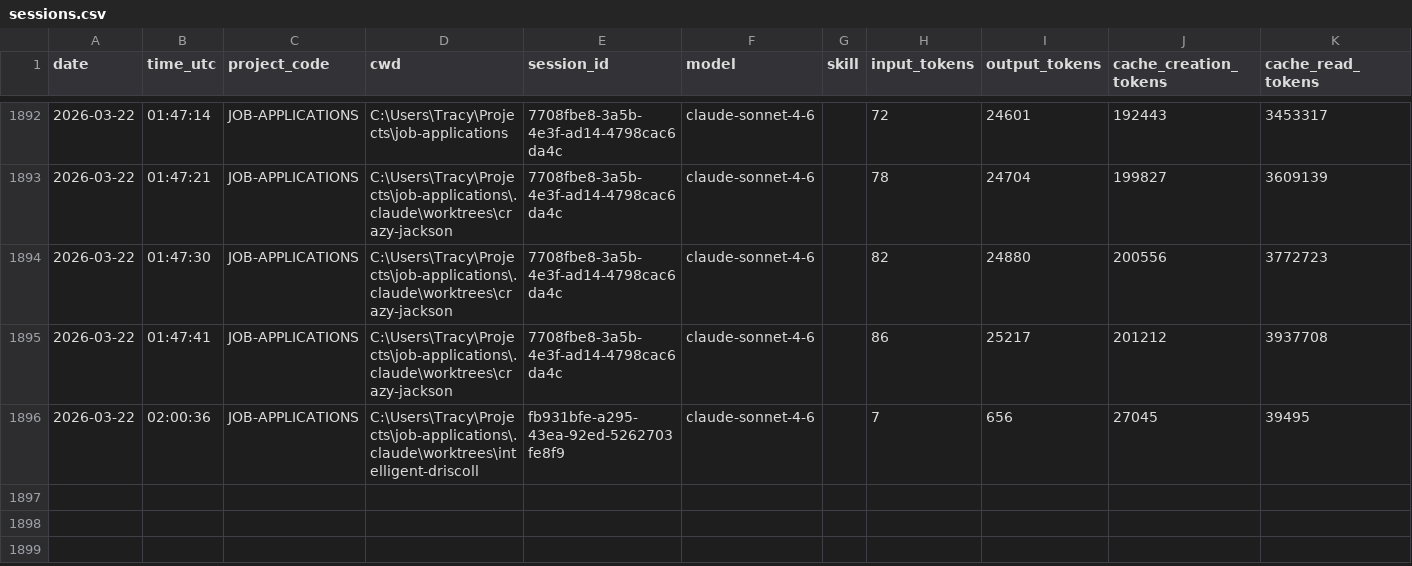
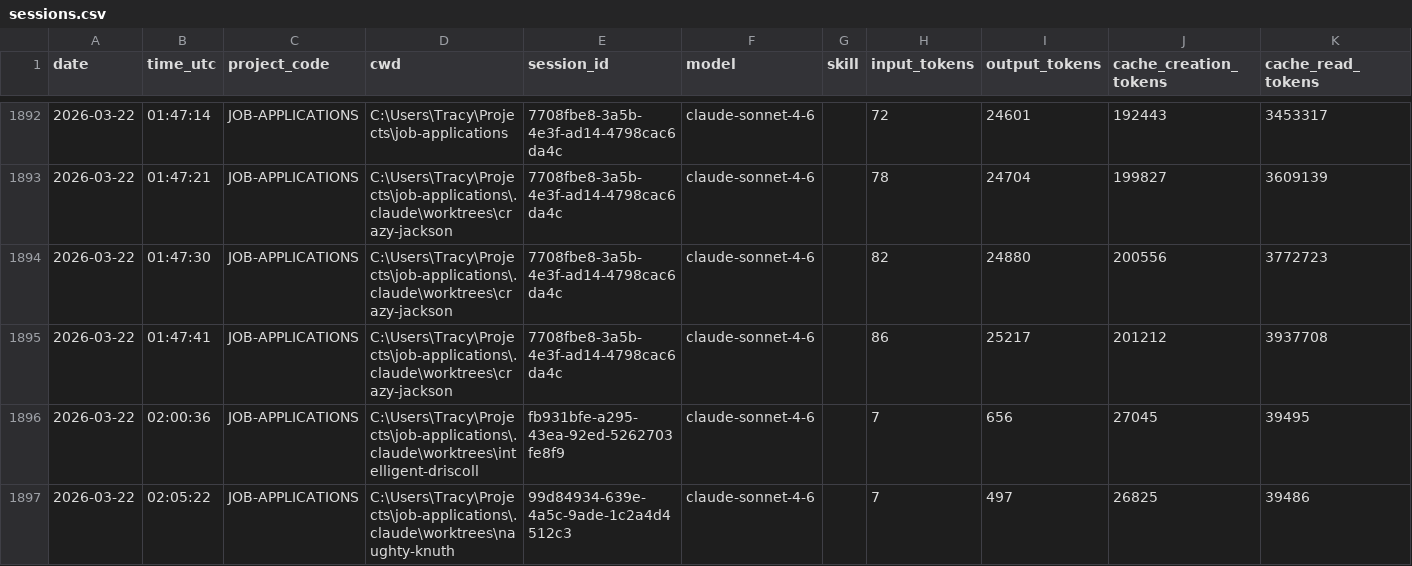
Before and after one commit to jrhoades1/claude-tracking, a CSV file: sessions.csv, drawn as a sheet; only a part is shown, gaps mark what is left out.

```diff
--- a/sessions.csv
+++ b/sessions.csv
@@ -1896 +1896,2 @@ date,time_utc,project_code,cwd,session_id,model,skill,input_tokens,output_tokens
 2026-03-22,02:00:36,JOB-APPLICATIONS,C:\Users\Tracy\Projects\job-applications\.claude\worktrees\intelligent-driscoll,fb931bfe-a295-43ea-92ed-5262703fe8f9,claude-sonnet-4-6,,7,656,27045,39495
+2026-03-22,02:05:22,JOB-APPLICATIONS,C:\Users\Tracy\Projects\job-applications\.claude\worktrees\naughty-knuth,99d84934-639e-4a5c-9ade-1c2a4d4512c3,claude-sonnet-4-6,,7,497,26825,39486
```
Also changed, not shown: 2 other files.
